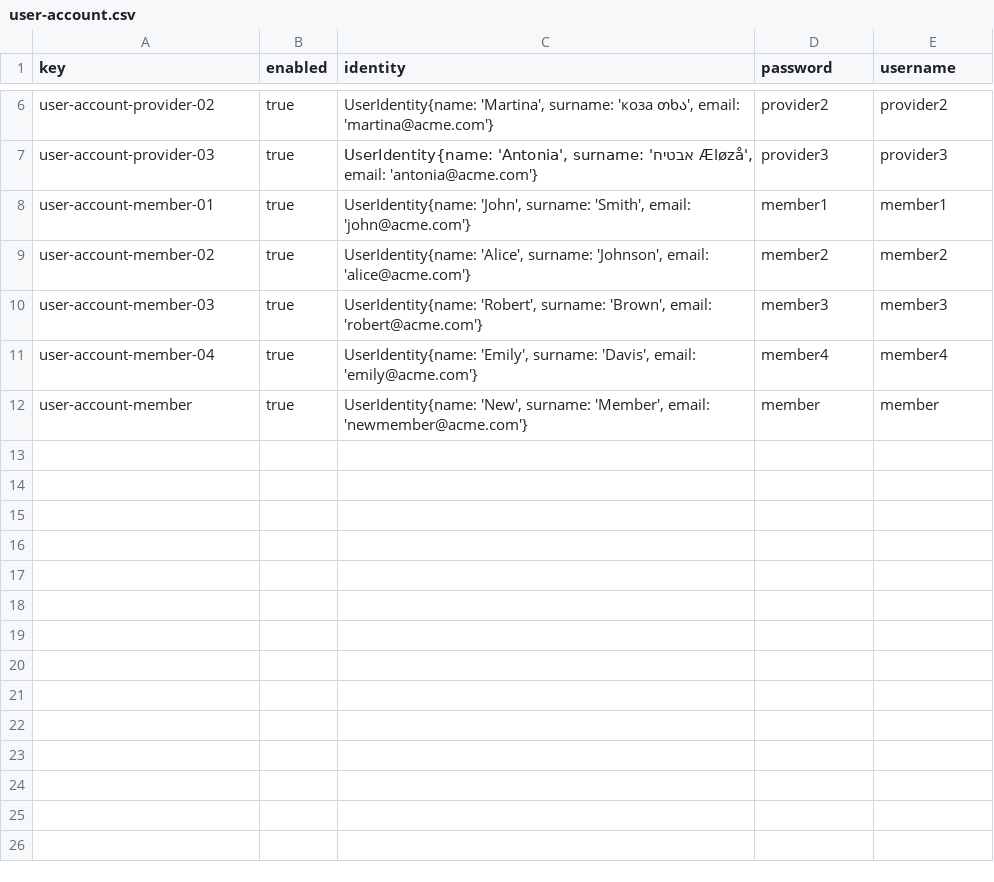
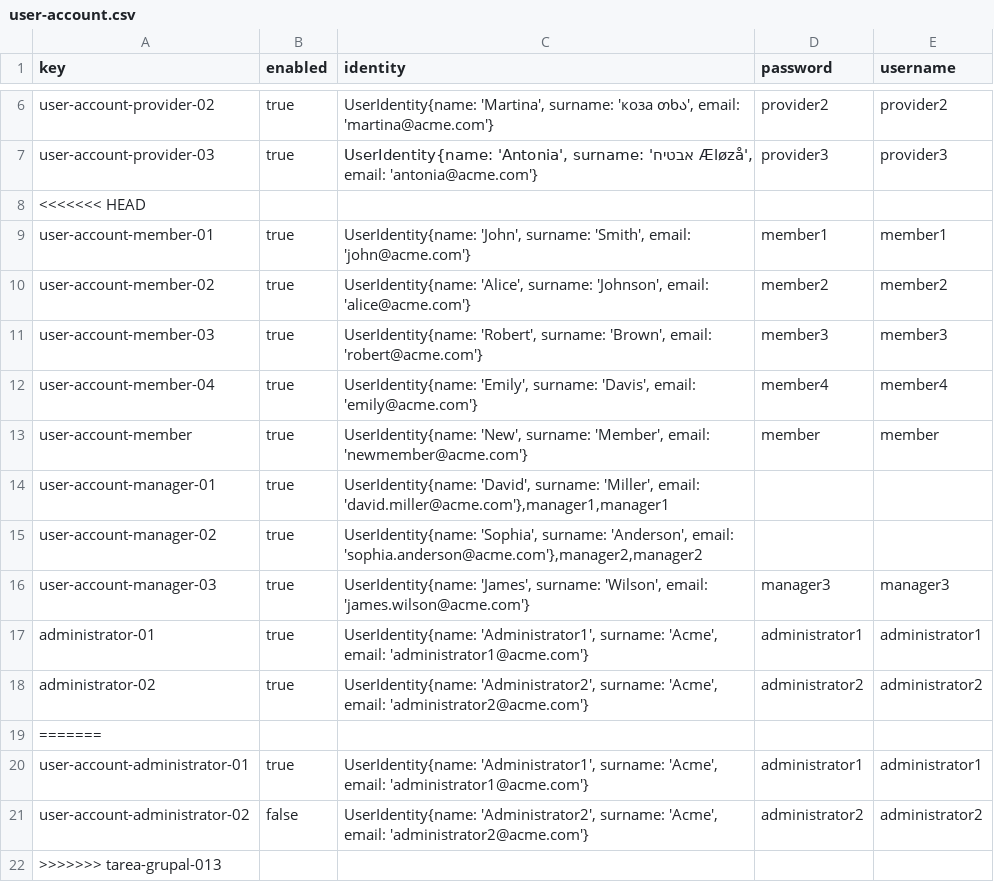
Before and after one commit to PDJ6975/Acme-ANS-D04-25.5.0, a CSV file: src/main/resources/WEB-INF/data/sample/user-account.csv, drawn as a sheet; only a part is shown, gaps mark what is left out; the diff names each change by its address in the sheet, - before the commit and + after, or states it on an @@ line.

```diff
--- a/src/main/resources/WEB-INF/data/sample/user-account.csv
+++ b/src/main/resources/WEB-INF/data/sample/user-account.csv
+row 8: <<<<<<< HEAD
+row 14: user-account-manager-01 | true | UserIdentity{name: 'David', surname: 'Miller', email: 'david.miller@acme.com'},manager1,manager1
+row 15: user-account-manager-02 | true | UserIdentity{name: 'Sophia', surname: 'Anderson', email: 'sophia.anderson@acme.com'},manager2,manager2
+row 16: user-account-manager-03 | true | UserIdentity{name: 'James', surname: 'Wilson', email: 'james.wilson@acme.com'} | manager3 | manager3
+row 17: administrator-01 | true | UserIdentity{name: 'Administrator1', surname: 'Acme', email: 'administrator1@acme.com'} | administrator1 | administrator1
+row 18: administrator-02 | true | UserIdentity{name: 'Administrator2', surname: 'Acme', email: 'administrator2@acme.com'} | administrator2 | administrator2
+row 19: =======
+row 20: user-account-administrator-01 | true | UserIdentity{name: 'Administrator1', surname: 'Acme', email: 'administrator1@acme.com'} | administrator1 | administrator1
+row 21: user-account-administrator-02 | false | UserIdentity{name: 'Administrator2', surname: 'Acme', email: 'administrator2@acme.com'} | administrator2 | administrator2
+row 22: >>>>>>> tarea-grupal-013
```
Also changed, not shown: 20 other files.
